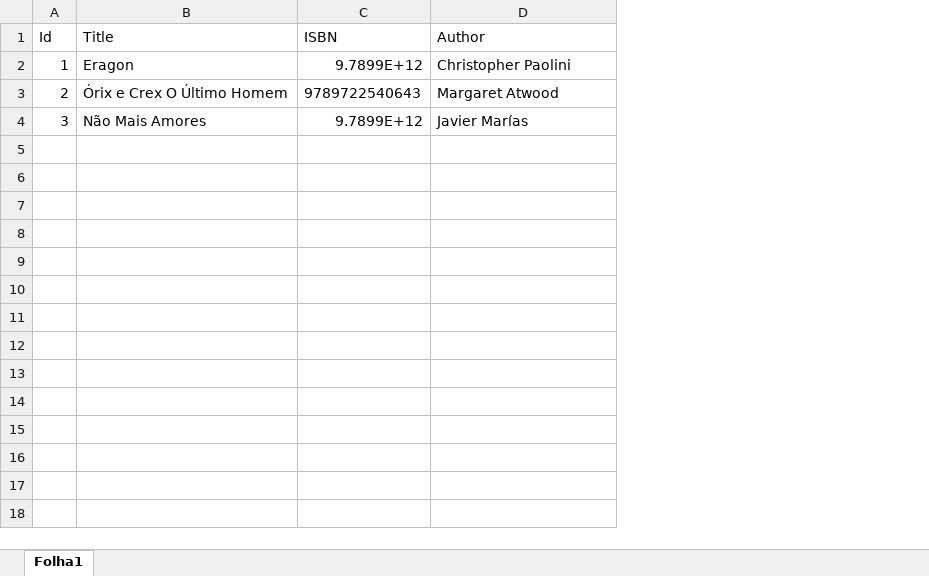
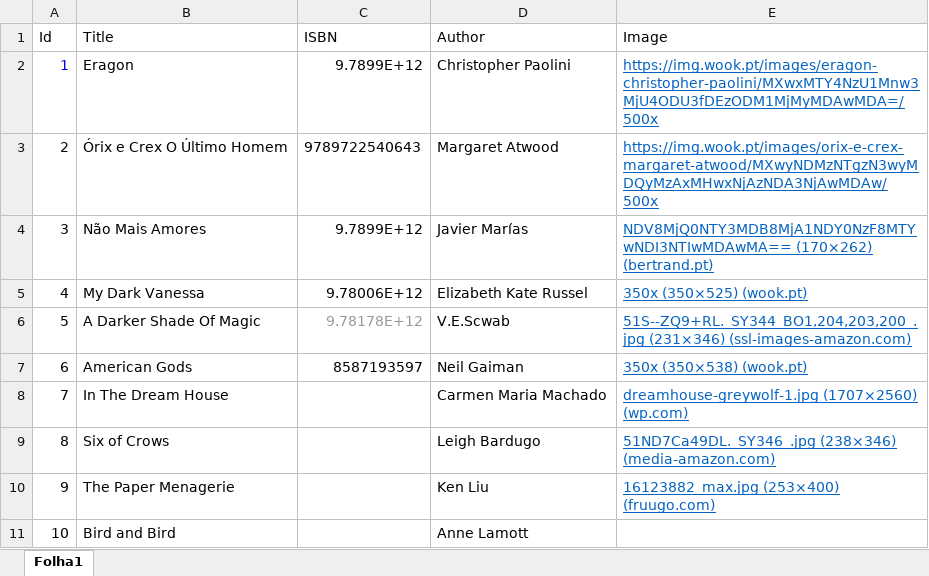
Before and after one commit to UnbreakableKid/IPM-Site, an Excel workbook: booksData.xlsx, sheet Folha1, drawn as a sheet; values as stored, in another font and other column widths than the file's, no borders; the diff names each change by its address in the sheet, - before the commit and + after, or states it on an @@ line.

Commit message:
Some data

```diff
--- a/booksData.xlsx (sheet Folha1)
+++ b/booksData.xlsx (sheet Folha1)
+column E (Image), rows 2-4: https://img.wook.pt/images/eragon-christopher-paolini/MXwxMTY4NzU1Mnw3MjU4ODU3fDEzODM1MjMyMDAwMDA=/500x | https://img.wook.pt/images/orix-e-crex-margaret-atwood/MXwyNDMzNTgzN3wyMDQyMzAxMHwxNjAzNDA3NjAwMDAw/500x | NDV8MjQ0NTY3MDB8MjA1NDY0NzF8MTYwNDI3NTIwMDAwMA== (170×262) (bertrand.pt)
-A2 text colour: black
+A2 text colour: #0000FF
+row 5: 4 | My Dark Vanessa | 9.78006E+12 | Elizabeth Kate Russel | 350x (350×525) (wook.pt)
+row 6: 5 | A Darker Shade Of Magic | 9.78178E+12 | V.E.Scwab | 51S--ZQ9+RL._SY344_BO1,204,203,200_.jpg (231×346) (ssl-images-amazon.com)
+row 7: 6 | American Gods | 8587193597 | Neil Gaiman | 350x (350×538) (wook.pt)
+row 8: 7 | In The Dream House |  | Carmen Maria Machado | dreamhouse-greywolf-1.jpg (1707×2560) (wp.com)
+row 9: 8 | Six of Crows |  | Leigh Bardugo | 51ND7Ca49DL._SY346_.jpg (238×346) (media-amazon.com)
+row 10: 9 | The Paper Menagerie |  | Ken Liu | 16123882_max.jpg (253×400) (fruugo.com)
+row 11: 10 | Bird and Bird |  | Anne Lamott
```
Also changed, not shown: usersData.xlsx.
